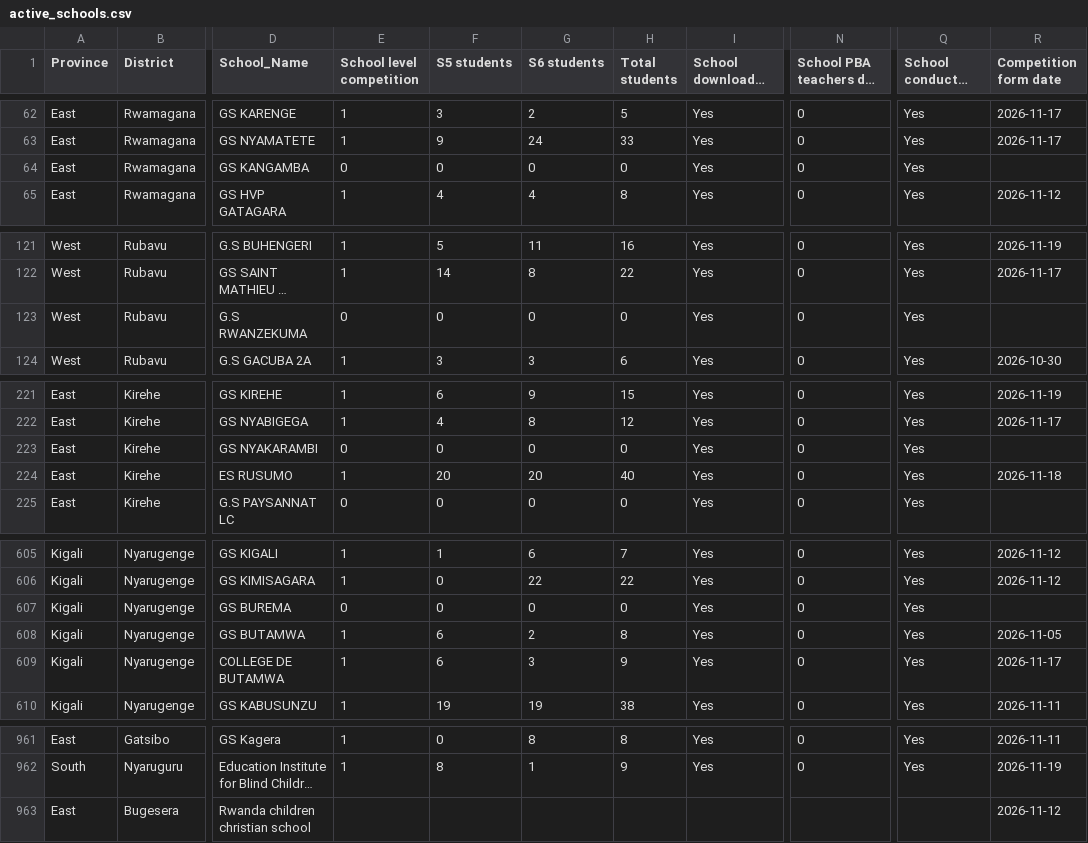
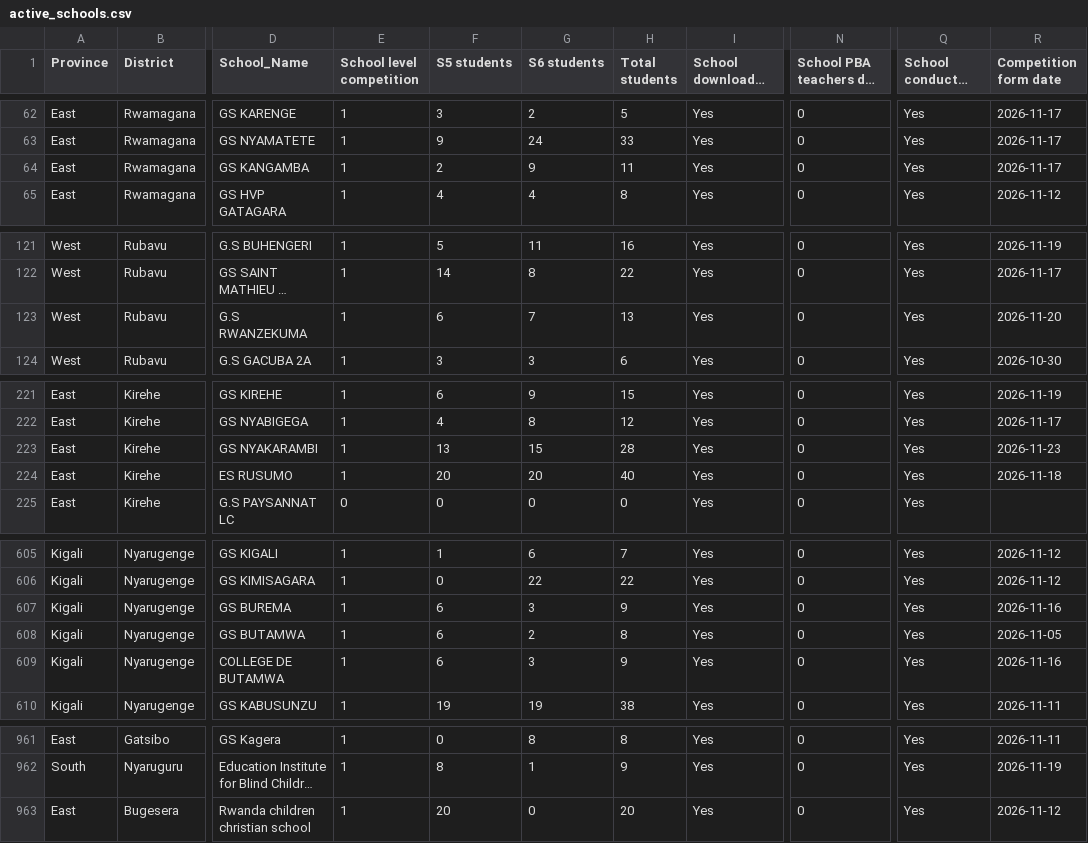
Before and after one commit to mathieunkurunziza-afk/PBA-dashboard, a CSV file: data/active_schools.csv, drawn as a sheet; only a part is shown, gaps mark what is left out; long unchanged cells end in …; the diff covers the shown part only; the diff names each change by its address in the sheet, - before the commit and + after, or states it on an @@ line.

Commit message:
Update dashboard data

```diff
--- a/data/active_schools.csv
+++ b/data/active_schools.csv
-E64 (School level competition): 0
+E64 (School level competition): 1
-F64 (S5 students): 0
+F64 (S5 students): 2
-G64 (S6 students): 0
+G64 (S6 students): 9
-H64 (Total students): 0
+H64 (Total students): 11
-R64 (Competition form date): (empty)
+R64 (Competition form date): 2026-11-17
-E123 (School level competition): 0
+E123 (School level competition): 1
-F123 (S5 students): 0
+F123 (S5 students): 6
-G123 (S6 students): 0
+G123 (S6 students): 7
-H123 (Total students): 0
+H123 (Total students): 13
-R123 (Competition form date): (empty)
+R123 (Competition form date): 2026-11-20
-E223 (School level competition): 0
+E223 (School level competition): 1
-F223 (S5 students): 0
+F223 (S5 students): 13
-G223 (S6 students): 0
+G223 (S6 students): 15
-H223 (Total students): 0
+H223 (Total students): 28
-R223 (Competition form date): (empty)
+R223 (Competition form date): 2026-11-23
-E607 (School level competition): 0
+E607 (School level competition): 1
-F607 (S5 students): 0
+F607 (S5 students): 6
-G607 (S6 students): 0
+G607 (S6 students): 3
-H607 (Total students): 0
+H607 (Total students): 9
-R607 (Competition form date): (empty)
+R607 (Competition form date): 2026-11-16
-R609 (Competition form date): 2026-11-17
+R609 (Competition form date): 2026-11-16
-E963 (School level competition): (empty)
+E963 (School level competition): 1
-F963 (S5 students): (empty)
+F963 (S5 students): 20
-G963 (S6 students): (empty)
+G963 (S6 students): 0
-H963 (Total students): (empty)
+H963 (Total students): 20
-I963 (School downloaded Projects): (empty)
+I963 (School downloaded Projects): Yes
-N963: (empty)
+N963: 0
-Q963 (School conducted SBT): (empty)
+Q963 (School conducted SBT): Yes
```
Also changed, not shown: 7 edited cells elsewhere in this file, 1 other file.
